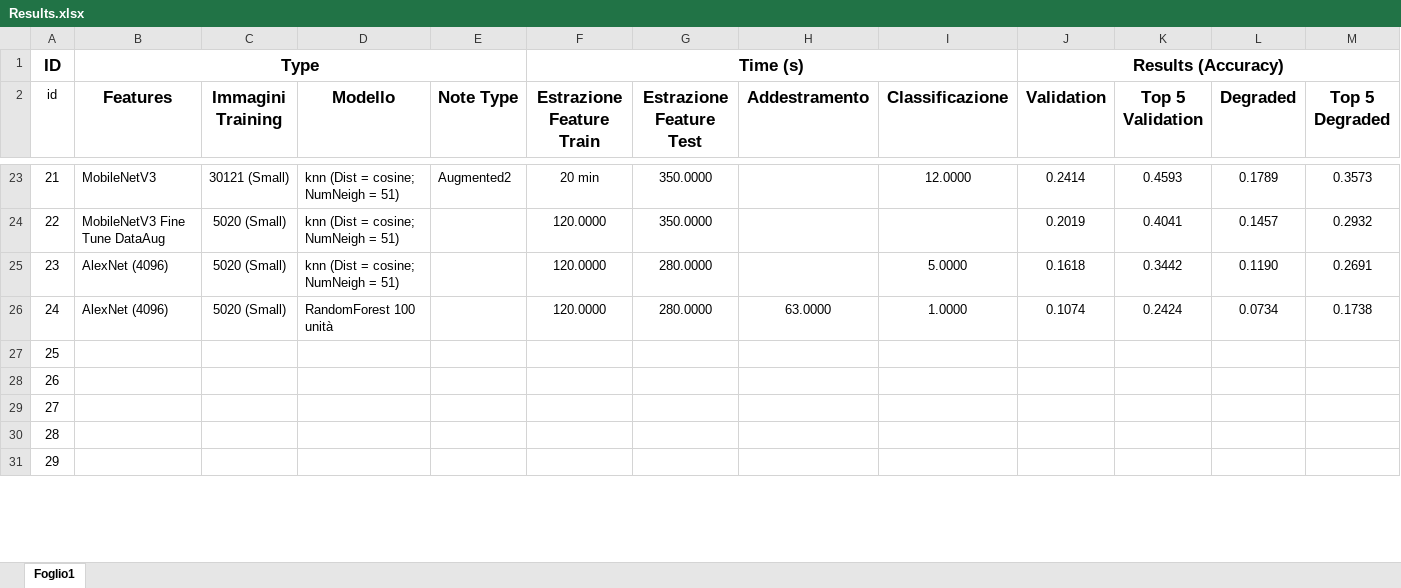
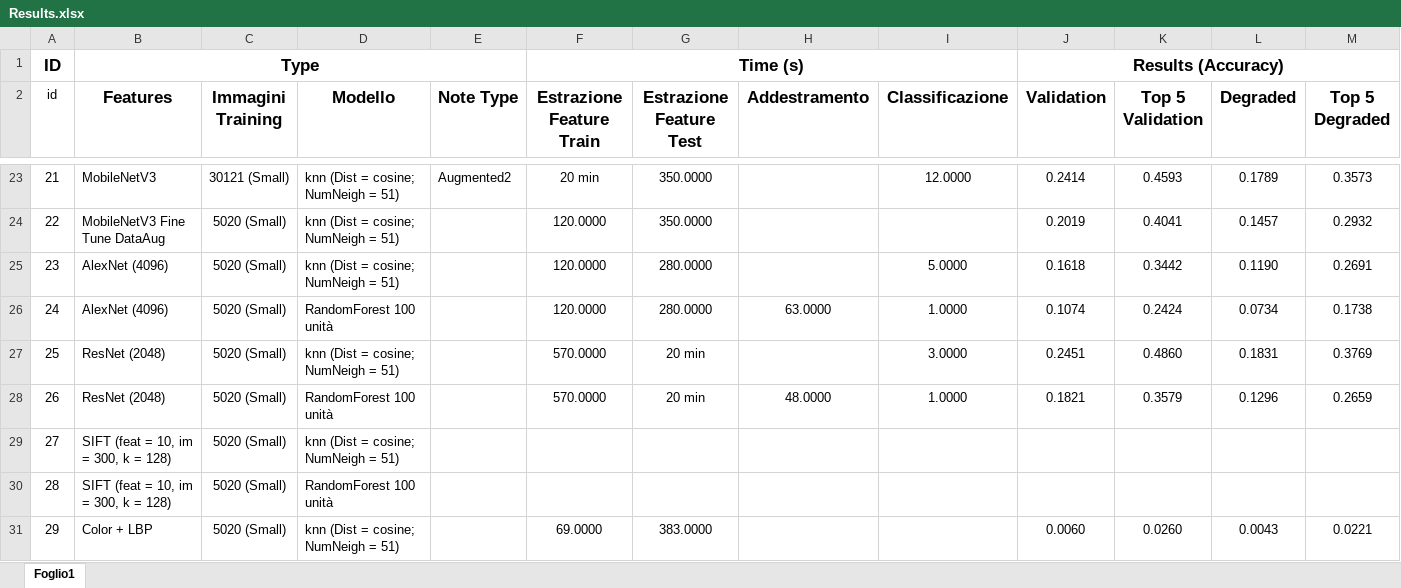
Before and after one commit to TommasoFerrario18/FoodX-251_Classification, an Excel workbook: Results/Results.xlsx, sheet Foglio1, drawn as a sheet; only a part is shown, gaps mark what is left out; values as stored, in another font and other column widths than the file's, no borders; conditional formats and table styles not drawn; the diff covers the shown part only; the diff names each change by its address in the sheet, - before the commit and + after, or states it on an @@ line.

```diff
--- a/Results/Results.xlsx (sheet Foglio1)
+++ b/Results/Results.xlsx (sheet Foglio1)
-B27:B28 (Features): (empty)
+B27:B28 (Features): ResNet (2048)
-C27:C31 (Immagini Training): (empty)
+C27:C31 (Immagini Training): 5020 (Small)
-D27 (Modello): (empty)
+D27 (Modello): knn (Dist = cosine; NumNeigh = 51)
-F27:F28 (Estrazione Feature Train): (empty)
+F27:F28 (Estrazione Feature Train): 570.0000
-G27:G28 (Estrazione Feature Test): (empty)
+G27:G28 (Estrazione Feature Test): 20 min
-I27 (Classificazione): (empty)
+I27 (Classificazione): 3.0000
-J27 (Validation): (empty)
+J27 (Validation): 0.2451
-K27 (Top 5 Validation): (empty)
+K27 (Top 5 Validation): 0.4860
-L27 (Degraded): (empty)
+L27 (Degraded): 0.1831
-M27 (Top 5 Degraded): (empty)
+M27 (Top 5 Degraded): 0.3769
-D28 (Modello): (empty)
+D28 (Modello): RandomForest 100 unità
-H28 (Addestramento): (empty)
+H28 (Addestramento): 48.0000
-I28 (Classificazione): (empty)
+I28 (Classificazione): 1.0000
-J28 (Validation): (empty)
+J28 (Validation): 0.1821
-K28 (Top 5 Validation): (empty)
+K28 (Top 5 Validation): 0.3579
-L28 (Degraded): (empty)
+L28 (Degraded): 0.1296
-M28 (Top 5 Degraded): (empty)
+M28 (Top 5 Degraded): 0.2659
-B29:B30 (Features): (empty)
+B29:B30 (Features): SIFT (feat = 10, im = 300, k = 128)
-D29 (Modello): (empty)
+D29 (Modello): knn (Dist = cosine; NumNeigh = 51)
-D30 (Modello): (empty)
+D30 (Modello): RandomForest 100 unità
-B31 (Features): (empty)
+B31 (Features): Color + LBP
-D31 (Modello): (empty)
+D31 (Modello): knn (Dist = cosine; NumNeigh = 51)
-F31 (Estrazione Feature Train): (empty)
+F31 (Estrazione Feature Train): 69.0000
-G31 (Estrazione Feature Test): (empty)
+G31 (Estrazione Feature Test): 383.0000
-J31 (Validation): (empty)
+J31 (Validation): 0.0060
-K31 (Top 5 Validation): (empty)
+K31 (Top 5 Validation): 0.0260
-L31 (Degraded): (empty)
+L31 (Degraded): 0.0043
-M31 (Top 5 Degraded): (empty)
+M31 (Top 5 Degraded): 0.0221
```
Also changed, not shown: 9 edited cells elsewhere in this sheet, 2 other files.
